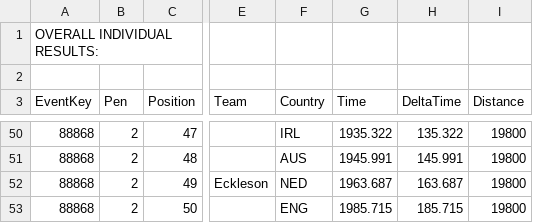
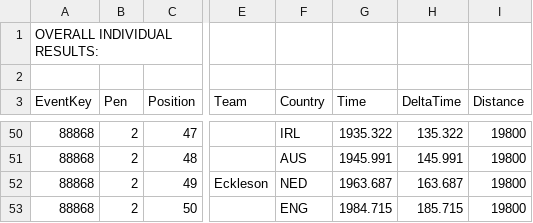
Before and after one commit to gloscherrybomb/TPVCareerMode, a CSV file: race_results/season_1/event_8/TPVirtual-Results-Event88868-Pen2.csv, drawn as a sheet; only a part is shown, gaps mark what is left out; the diff names each change by its address in the sheet, - before the commit and + after, or states it on an @@ line.

Commit message:
Update TPVirtual-Results-Event88868-Pen2.csv

```diff
--- a/race_results/season_1/event_8/TPVirtual-Results-Event88868-Pen2.csv
+++ b/race_results/season_1/event_8/TPVirtual-Results-Event88868-Pen2.csv
-G53 (Time): 1985.715
+G53 (Time): 1984.715
```
